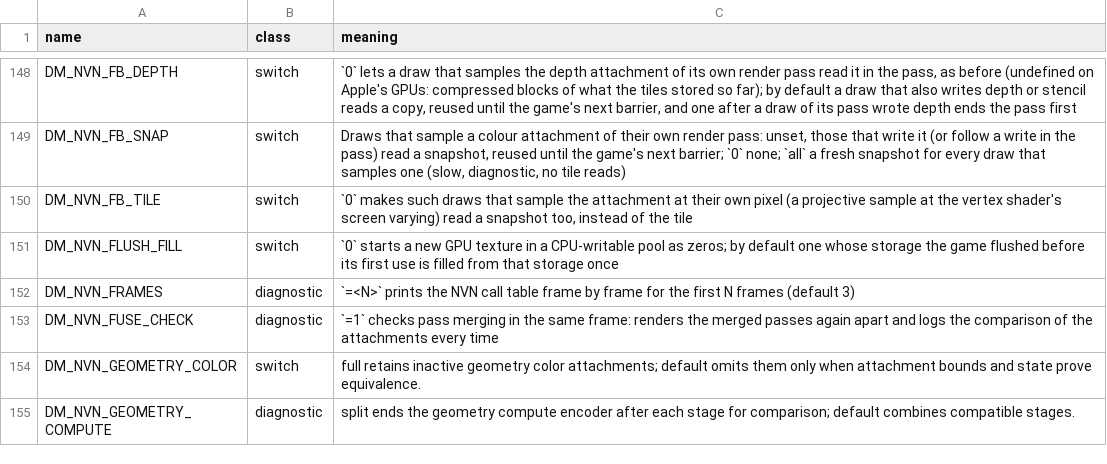
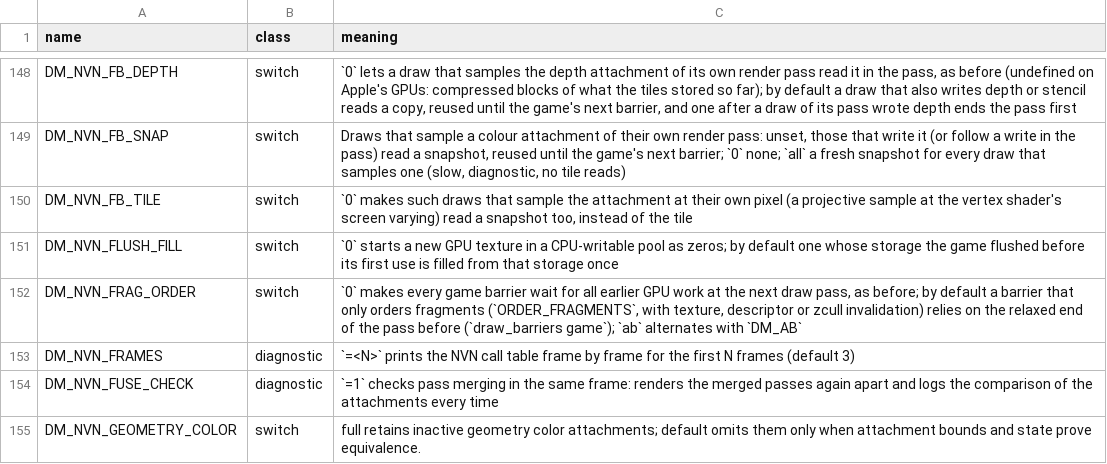
Before and after one commit to neko973/nxnative, a TSV file: docs/env_switches.tsv, drawn as a sheet; only a part is shown, gaps mark what is left out; the shorter side is filled out with more unchanged rows; the diff names each change by its address in the sheet, - before the commit and + after, or states it on an @@ line.

```diff
--- a/docs/env_switches.tsv
+++ b/docs/env_switches.tsv
+row 152: DM_NVN_FRAG_ORDER | switch | `0` makes every game barrier wait for all earlier GPU work at the next draw pass, as before; by default a barrier that only orders fragments (`ORDER_FRAGMENTS`, with texture, descriptor or zcull invalidation) relies on the relaxed end of the pass before (`draw_barriers game`); `ab` alternates with `DM_AB`
```
Also changed, not shown: 3 other files.
